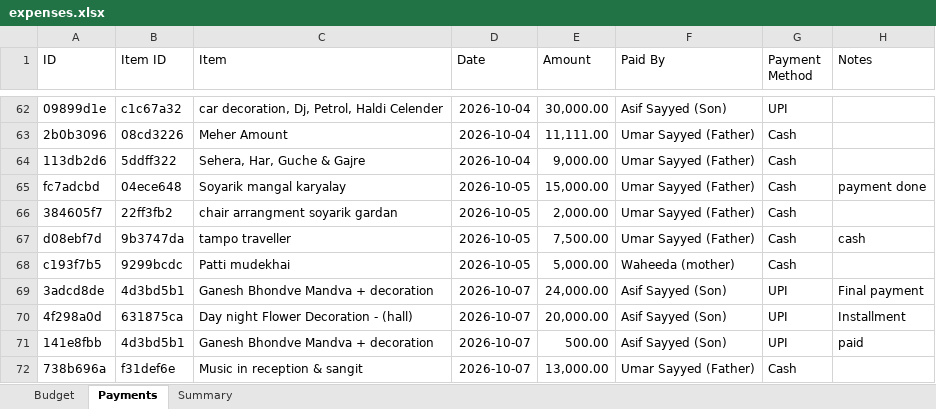
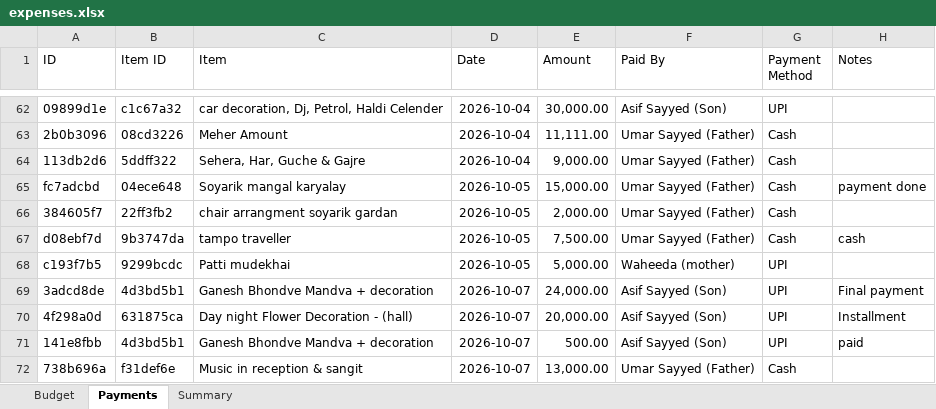
Before and after one commit to Asif-Nice/poc-track-expenses, an Excel workbook: data/expenses.xlsx, sheet Payments, drawn as a sheet; only a part is shown, gaps mark what is left out; values as stored, in another font and other column widths than the file's, no borders; the diff names each change by its address in the sheet, - before the commit and + after, or states it on an @@ line.

Commit message:
Update payment: ₹5,000.00 by Waheeda (mother) for Patti mudekhai

```diff
--- a/data/expenses.xlsx (sheet Payments)
+++ b/data/expenses.xlsx (sheet Payments)
-G68 (Payment Method): Cash
+G68 (Payment Method): UPI
```
